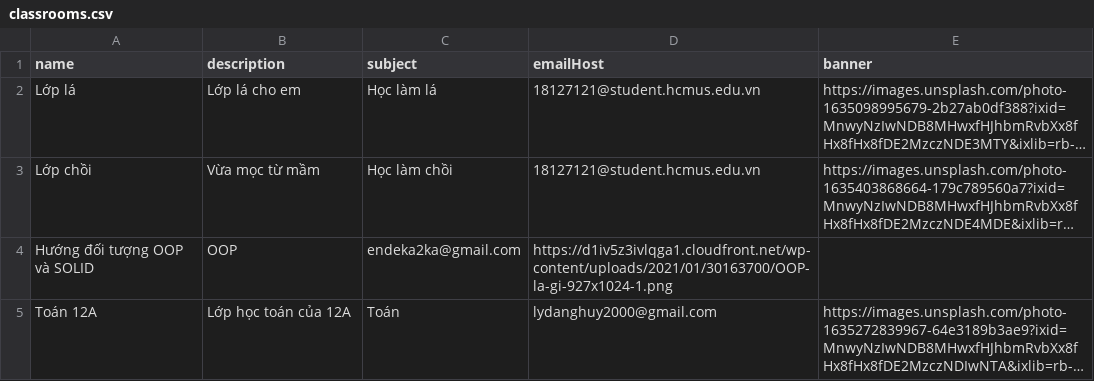
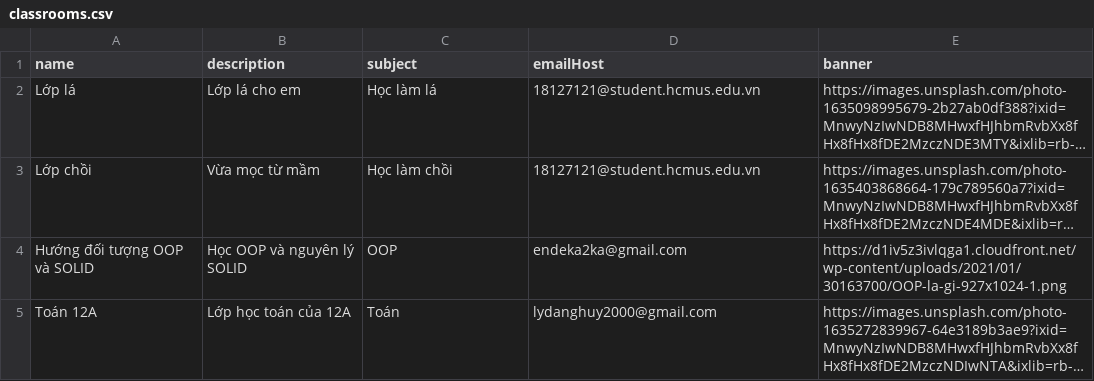
Before and after one commit to ndkhoa200400/gradeflix-api, a CSV file: src/data/classrooms.csv, drawn as a sheet; long unchanged cells end in …; the diff names each change by its address in the sheet, - before the commit and + after, or states it on an @@ line.

Commit message:
Fix data

```diff
--- a/src/data/classrooms.csv
+++ b/src/data/classrooms.csv
-B4 (description): OOP
+B4 (description): Học OOP và nguyên lý SOLID
-C4 (subject): endeka2ka@gmail.com
+C4 (subject): OOP
-D4 (emailHost): https://d1iv5z3ivlqga1.cloudfront.net/wp-content/uploads/2021/01/30163700/OOP-la-gi-927x1024-1.png
+D4 (emailHost): endeka2ka@gmail.com
-E4 (banner): (empty)
+E4 (banner): https://d1iv5z3ivlqga1.cloudfront.net/wp-content/uploads/2021/01/30163700/OOP-la-gi-927x1024-1.png
```
